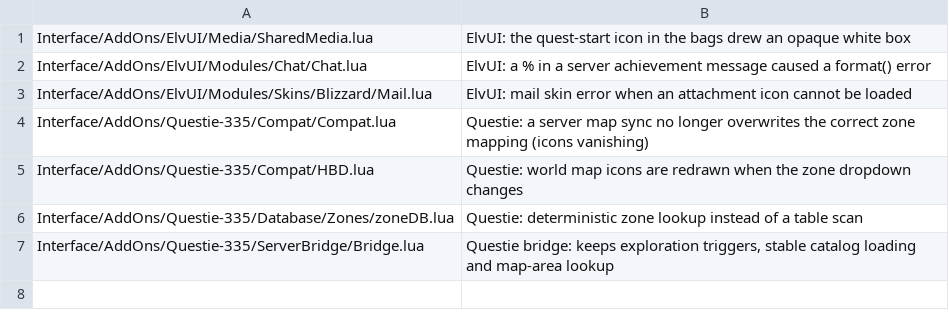
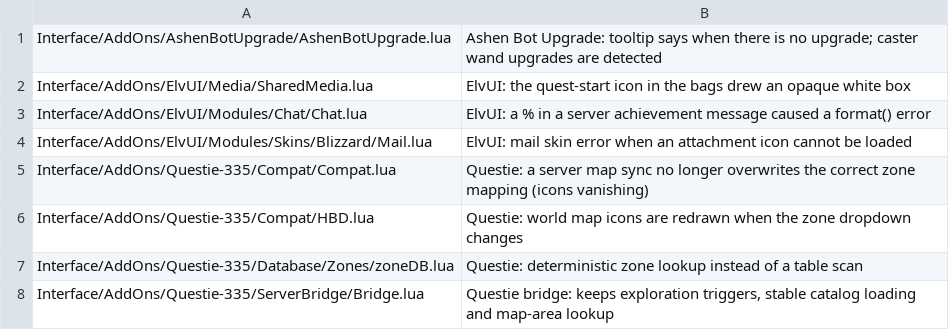
Before and after one commit to Ghostsupthere/fta-linux-client, a TSV file: addon-fixes/summaries.tsv, drawn as a sheet; the diff names each change by its address in the sheet, - before the commit and + after, or states it on an @@ line.

```diff
--- a/addon-fixes/summaries.tsv
+++ b/addon-fixes/summaries.tsv
+row 1: Interface/AddOns/AshenBotUpgrade/AshenBotUpgrade.lua | Ashen Bot Upgrade: tooltip says when there is no upgrade; caster wand upgrades are detected
```
Also changed, not shown: 2 other files.
